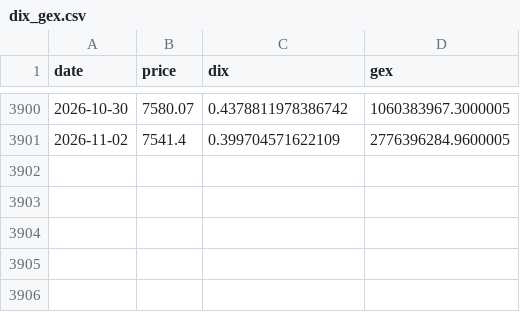
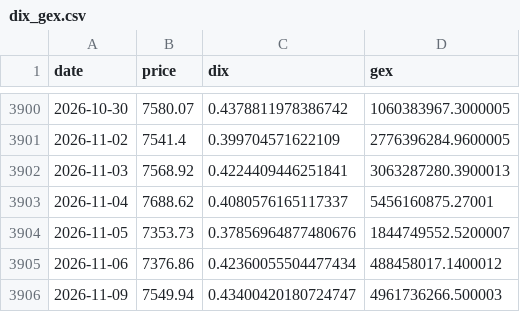
Before and after one commit to btt282828-cpu/Terminal-PeVR-final2, a CSV file: historico_seguimiento_NO_BORRAR/historiales/dix_gex.csv, drawn as a sheet; only a part is shown, gaps mark what is left out.

```diff
--- a/historico_seguimiento_NO_BORRAR/historiales/dix_gex.csv
+++ b/historico_seguimiento_NO_BORRAR/historiales/dix_gex.csv
@@ -3901 +3901,6 @@ date,price,dix,gex
 2026-11-02,7541.4,0.399704571622109,2776396284.9600005
+2026-11-03,7568.92,0.4224409446251841,3063287280.3900013
+2026-11-04,7688.62,0.4080576165117337,5456160875.27001
+2026-11-05,7353.73,0.37856964877480676,1844749552.5200007
+2026-11-06,7376.86,0.42360055504477434,488458017.1400012
+2026-11-09,7549.94,0.43400420180724747,4961736266.500003
```
Also changed, not shown: historico_seguimiento_NO_BORRAR/historiales/cboe_skew.csv, historico_seguimiento_NO_BORRAR/historiales/cboe_vix.csv, 19 other files.
